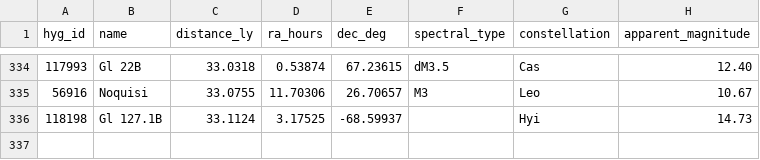
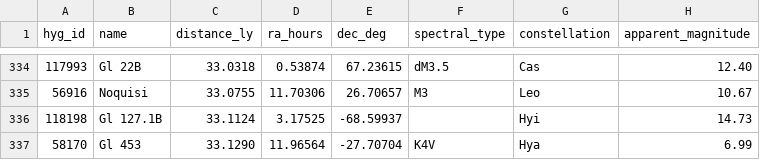
Before and after one commit to NadavShanun-design/hyperspace-sim, a CSV file: data/hyg-nearby.csv, drawn as a sheet; only a part is shown, gaps mark what is left out.

```diff
--- a/data/hyg-nearby.csv
+++ b/data/hyg-nearby.csv
@@ -336 +336,2 @@ hyg_id,name,distance_ly,ra_hours,dec_deg,spectral_type,constellation,apparent_ma
 118198,Gl 127.1B,33.1124,3.17525,-68.59937,,Hyi,14.73
+58170,Gl 453,33.1290,11.96564,-27.70704,K4V,Hya,6.99
```
